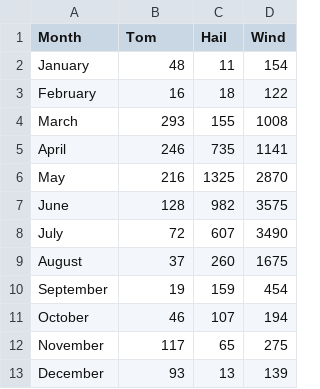
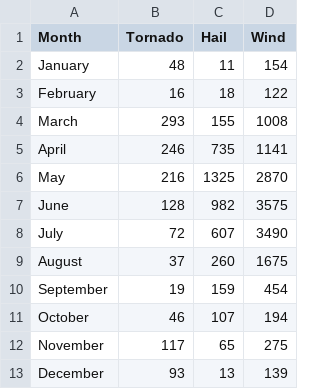
Before and after one commit to rbitas/team4-project3, a CSV file: graph/Summary 2022.csv, drawn as a sheet.

Commit message:
added table to sqlite

```diff
--- a/graph/Summary 2022.csv
+++ b/graph/Summary 2022.csv
@@ -1,2 +1,2 @@
-Month,Tom, Hail,Wind
+Month,Tornado,Hail,Wind
 January,48,11,154
```
Also changed, not shown: 3 other files.
